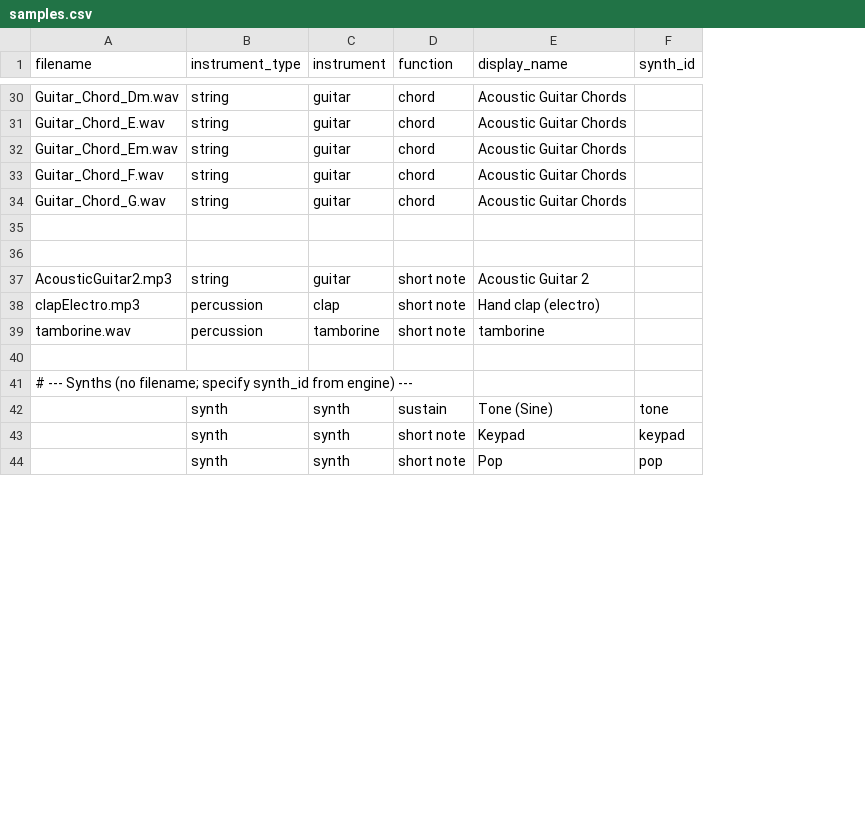
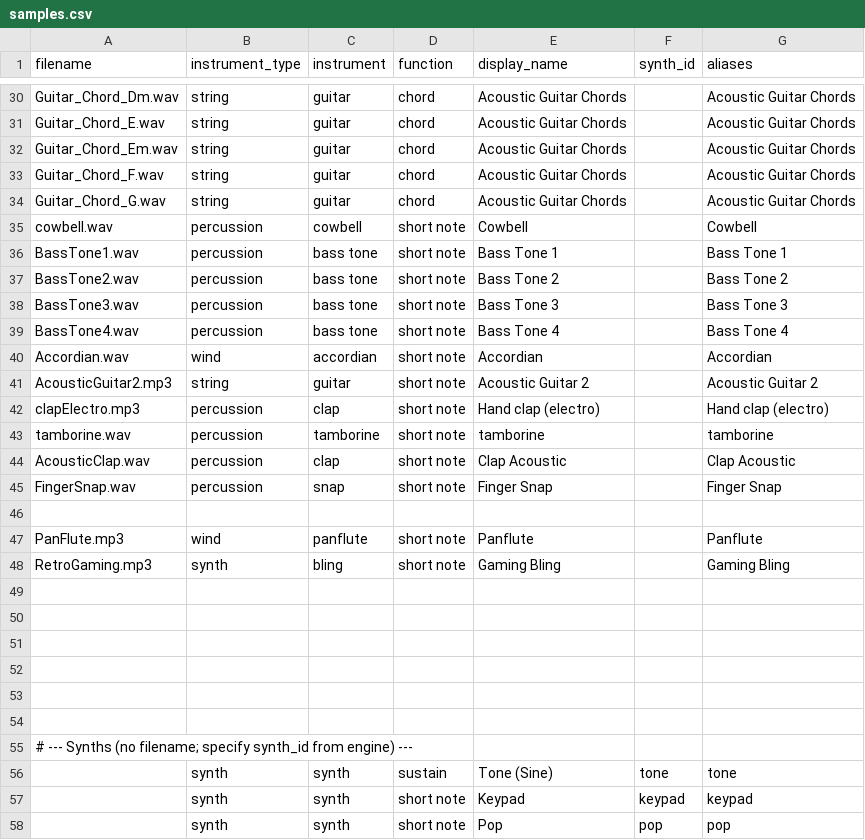
Before and after one commit to Russ-Earwaker/music-toy.github.io, a CSV file: assets/samples/samples.csv, drawn as a sheet; only a part is shown, gaps mark what is left out; the diff names each change by its address in the sheet, - before the commit and + after, or states it on an @@ line.

Commit message:
fixes to sample pipeline

```diff
--- a/assets/samples/samples.csv
+++ b/assets/samples/samples.csv
+column G (aliases), rows 30-36: Acoustic Guitar Chords | Acoustic Guitar Chords | Acoustic Guitar Chords | Acoustic Guitar Chords | Acoustic Guitar Chords | Cowbell | Bass Tone 1; rows 41-43: Acoustic Guitar 2 | Hand clap (electro) | tamborine; rows 56-58: tone | keypad | pop
-row 35: (empty)
+row 35: cowbell.wav | percussion | cowbell | short note | Cowbell |  | Cowbell
-row 36: (empty)
+row 36: BassTone1.wav | percussion | bass tone | short note | Bass Tone 1 |  | Bass Tone 1
+row 37: BassTone2.wav | percussion | bass tone | short note | Bass Tone 2 |  | Bass Tone 2
+row 38: BassTone3.wav | percussion | bass tone | short note | Bass Tone 3 |  | Bass Tone 3
+row 39: BassTone4.wav | percussion | bass tone | short note | Bass Tone 4 |  | Bass Tone 4
+row 40: Accordian.wav | wind | accordian | short note | Accordian |  | Accordian
+row 44: AcousticClap.wav | percussion | clap | short note | Clap Acoustic |  | Clap Acoustic
+row 45: FingerSnap.wav | percussion | snap | short note | Finger Snap |  | Finger Snap
+row 46: (empty)
+row 47: PanFlute.mp3 | wind | panflute | short note | Panflute |  | Panflute
+row 48: RetroGaming.mp3 | synth | bling | short note | Gaming Bling |  | Gaming Bling
+row 49: (empty)
+row 50: (empty)
+row 51: (empty)
+row 52: (empty)
+row 53: (empty)
```
Also changed, not shown: 25 other files.
